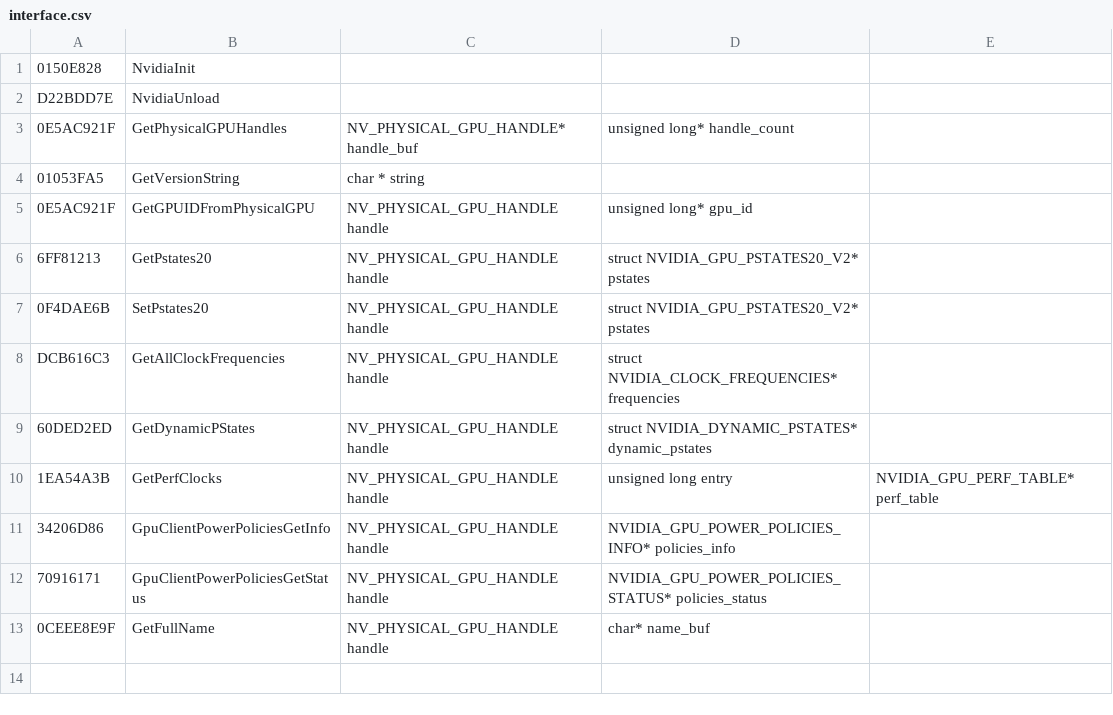
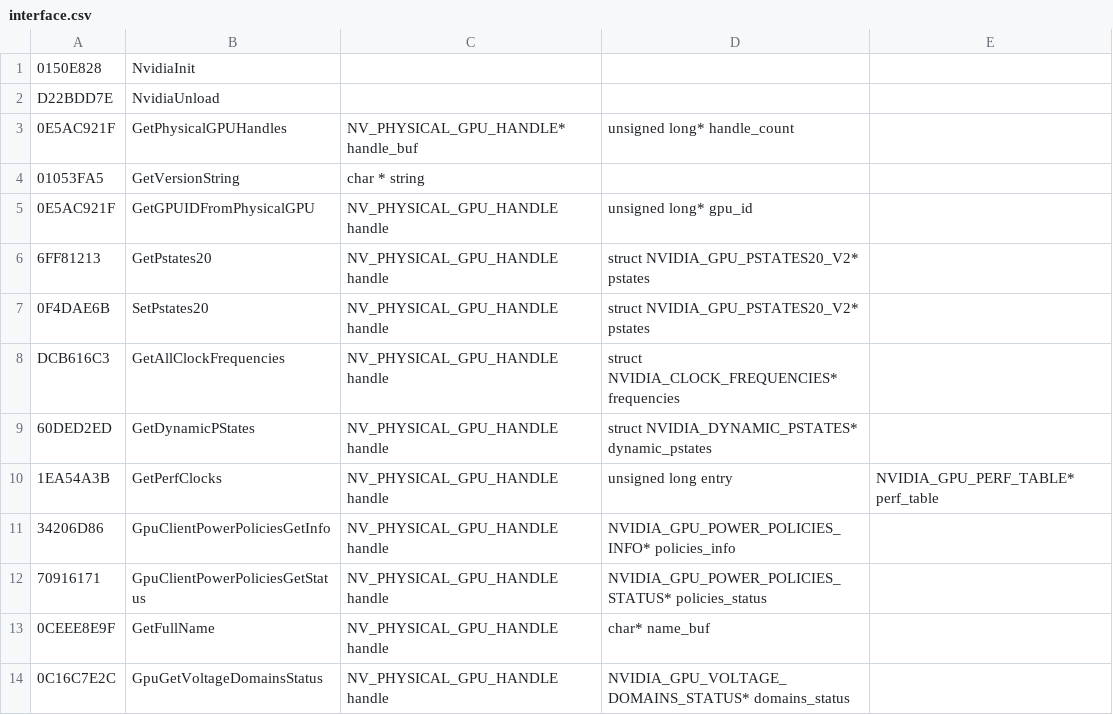
Before and after one commit to ircubic/lib_gpu, a CSV file: lib_gpu/interface.csv, drawn as a sheet; the diff names each change by its address in the sheet, - before the commit and + after, or states it on an @@ line.

Commit message:
Added ability to get voltage.

```diff
--- a/lib_gpu/interface.csv
+++ b/lib_gpu/interface.csv
+row 14: 0C16C7E2C | GpuGetVoltageDomainsStatus | NV_PHYSICAL_GPU_HANDLE handle | NVIDIA_GPU_VOLTAGE_DOMAINS_STATUS* domains_status
```
Also changed, not shown: 4 other files.
